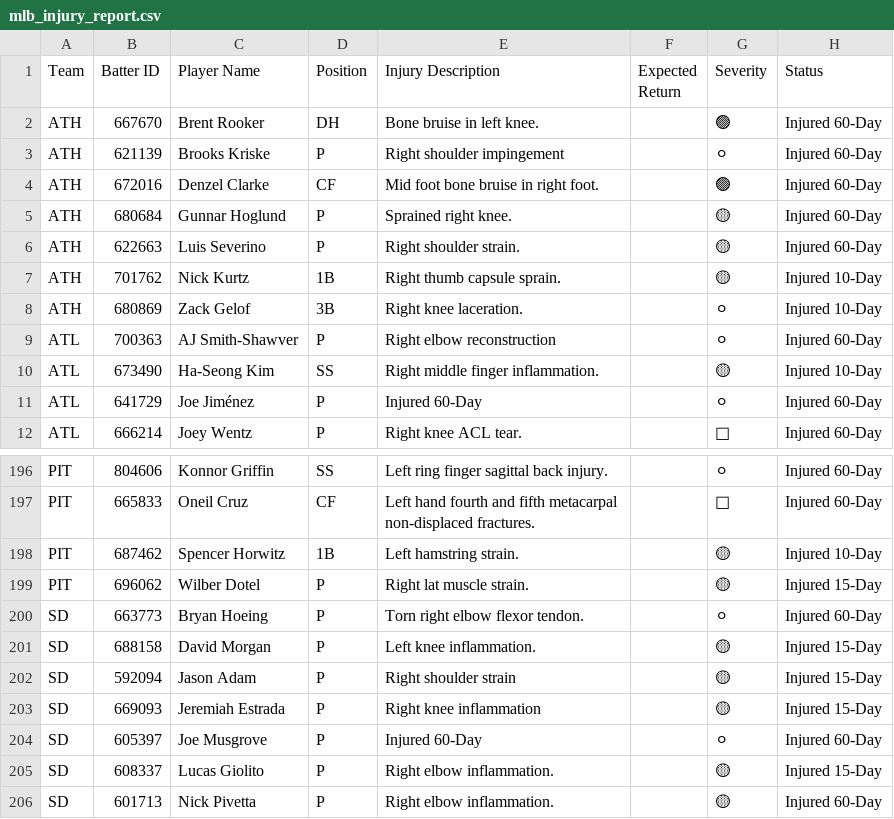
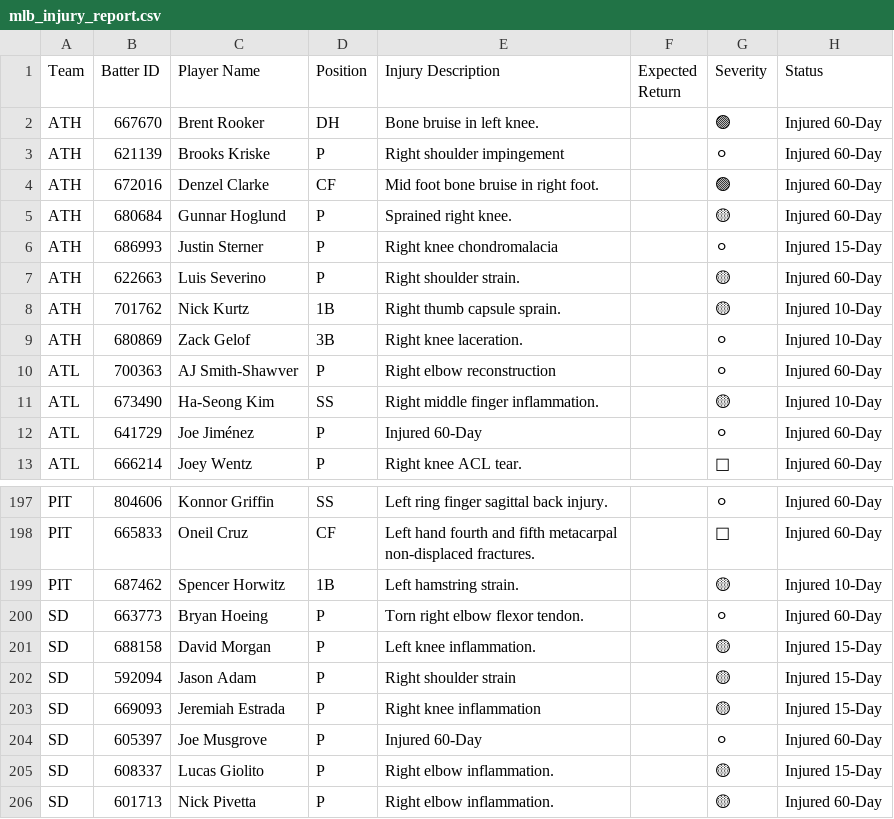
Before and after one commit to prsm-labs/going-yard, a CSV file: public/data/mlb_injury_report.csv, drawn as a sheet; only a part is shown, gaps mark what is left out; removed rows and columns are numbered as before the commit, all else as after; the diff names each change by its address in the sheet, - before the commit and + after, or states it on an @@ line.

```diff
--- a/public/data/mlb_injury_report.csv
+++ b/public/data/mlb_injury_report.csv
+row 6: ATH | 686993 | Justin Sterner | P | Right knee chondromalacia |  | ⚪ | Injured 15-Day
-row 199: PIT | 696062 | Wilber Dotel | P | Right lat muscle strain. |  | 🟡 | Injured 15-Day
```
Also changed, not shown: public/data/baserunning.csv, public/data/daily_summary.csv, 17 other files.
